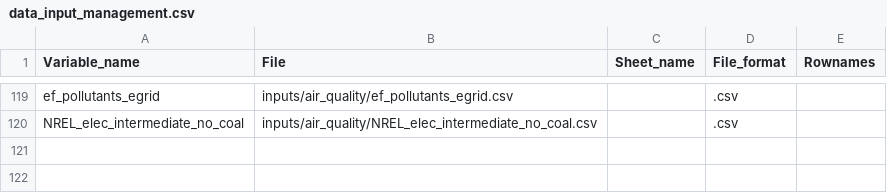
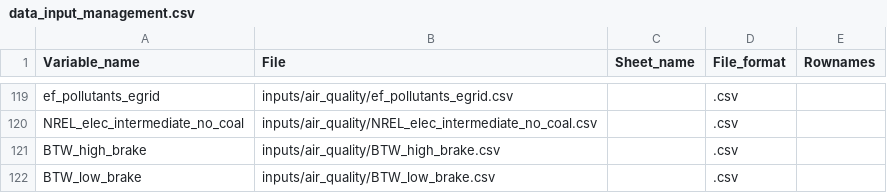
Before and after one commit to jean-schmitt/FLAME-AQ, a CSV file: inputs/data_input_management.csv, drawn as a sheet; only a part is shown, gaps mark what is left out.

Commit message:
Update of the data input management file
Data input management file updated following the addition of two brake wear scenarios.

```diff
--- a/inputs/data_input_management.csv
+++ b/inputs/data_input_management.csv
@@ -120 +120,3 @@ ef_pollutants_egrid,inputs/air_quality/ef_pollutants_egrid.csv,,.csv,
 NREL_elec_intermediate_no_coal,inputs/air_quality/NREL_elec_intermediate_no_coal.csv,,.csv,
+BTW_high_brake,inputs/air_quality/BTW_high_brake.csv,,.csv,
+BTW_low_brake,inputs/air_quality/BTW_low_brake.csv,,.csv,
```
